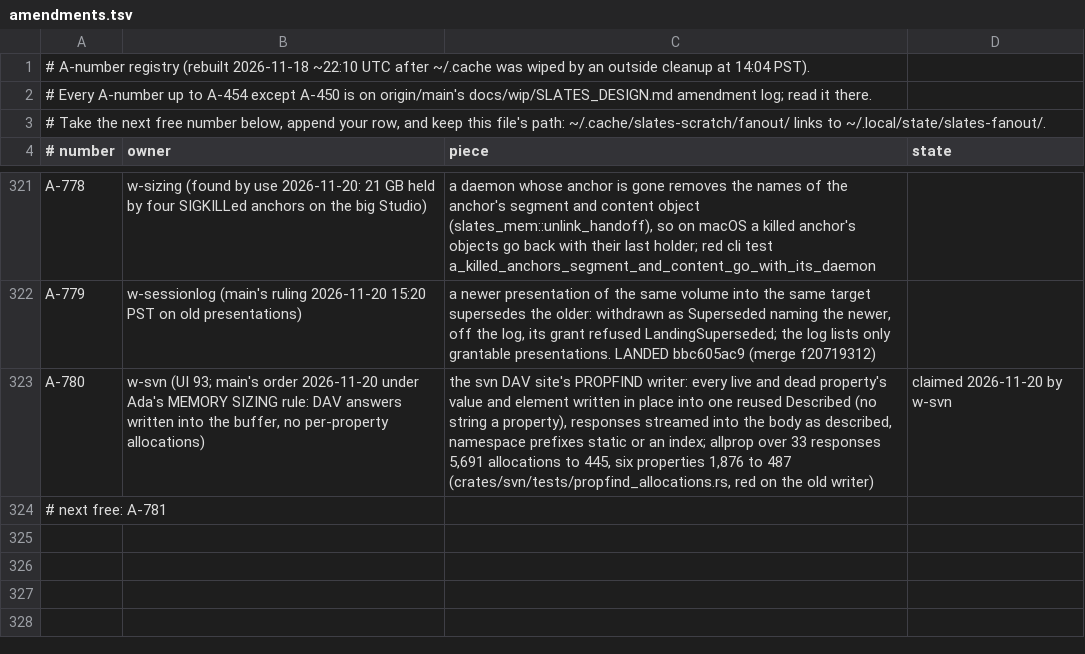
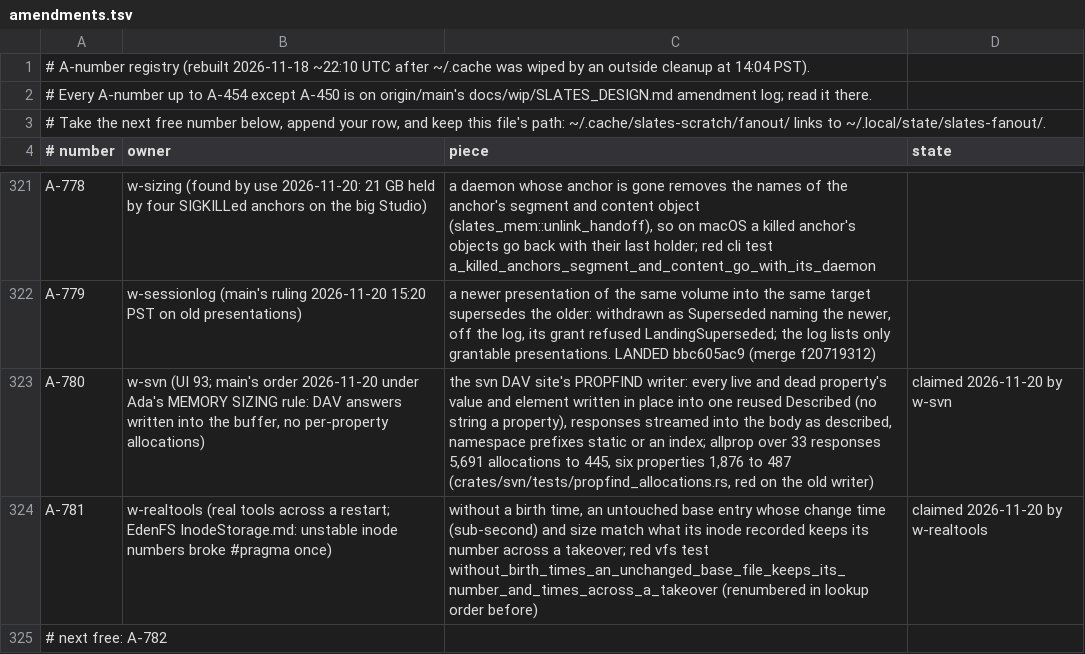
Before and after one commit to hyper-light/slates, a TSV file: amendments.tsv, drawn as a sheet; only a part is shown, gaps mark what is left out.

Commit message:
ledger: A-781 claimed by w-realtools

```diff
--- a/amendments.tsv
+++ b/amendments.tsv
@@ -323,2 +323,3 @@ A-779	w-sessionlog (main's ruling 2026-11-20 15:20 PST on old presentations)	a n
 A-780	w-svn (UI 93; main's order 2026-11-20 under Ada's MEMORY SIZING rule: DAV answers written into the buffer, no per-property allocations)	the svn DAV site's PROPFIND writer: every live and dead property's value and element written in place into one reused Described (no string a property), responses streamed into the body as described, namespace prefixes static or an index; allprop over 33 responses 5,691 allocations to 445, six properties 1,876 to 487 (crates/svn/tests/propfind_allocations.rs, red on the old writer)	claimed 2026-11-20 by w-svn
-# next free: A-781
+A-781	w-realtools (real tools across a restart; EdenFS InodeStorage.md: unstable inode numbers broke #pragma once)	without a birth time, an untouched base entry whose change time (sub-second) and size match what its inode recorded keeps its number across a takeover; red vfs test without_birth_times_an_unchanged_base_file_keeps_its_number_and_times_across_a_takeover (renumbered in lookup order before)	claimed 2026-11-20 by w-realtools
+# next free: A-782
```
